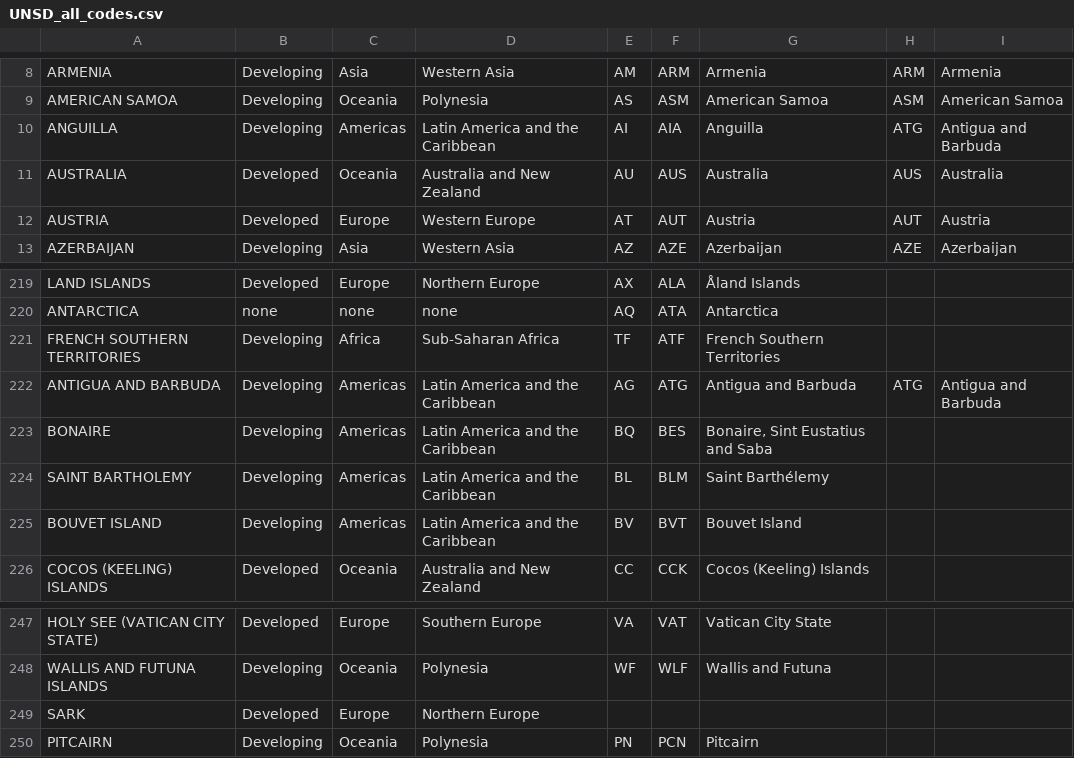
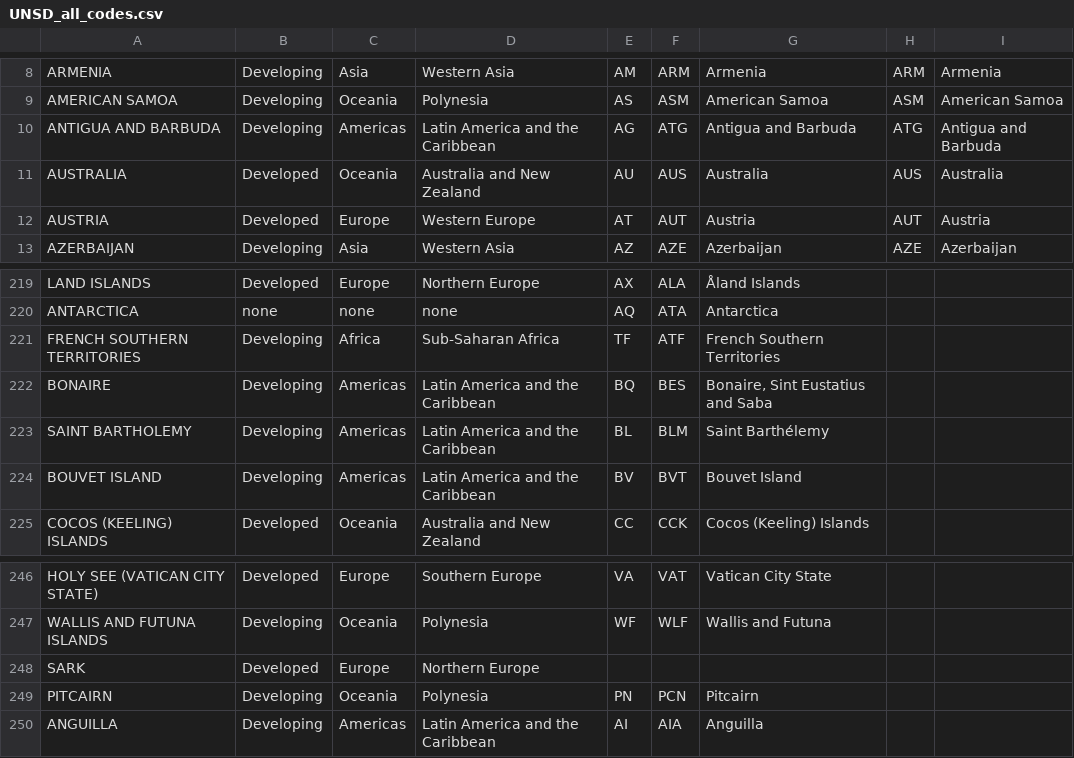
Before and after one commit to philpome/Pub-bias-code, a CSV file: UNSD_all_codes.csv, drawn as a sheet; only a part is shown, gaps mark what is left out.

Commit message:
updated country codes
Country name, Developed/developing, Continent, Region, alpha2, alpha 3, James' country name, WBalpha3, WBcountry name

```diff
--- a/UNSD_all_codes.csv
+++ b/UNSD_all_codes.csv
@@ -9,3 +9,3 @@ ARMENIA,Developing,Asia,Western Asia,AM,ARM,Armenia,ARM,Armenia
 AMERICAN SAMOA,Developing,Oceania,Polynesia,AS,ASM,American Samoa,ASM,American Samoa
-ANGUILLA,Developing,Americas,Latin America and the Caribbean,AI,AIA,Anguilla,ATG,Antigua and Barbuda
+ANTIGUA AND BARBUDA,Developing,Americas,Latin America and the Caribbean,AG,ATG,Antigua and Barbuda,ATG,Antigua and Barbuda
 AUSTRALIA,Developed,Oceania,Australia and New Zealand,AU,AUS,Australia,AUS,Australia
@@ -221,3 +221,2 @@ ANTARCTICA,none,none,none,AQ,ATA,Antarctica,,
 FRENCH SOUTHERN TERRITORIES,Developing,Africa,Sub-Saharan Africa,TF,ATF,French Southern Territories,,
-ANTIGUA AND BARBUDA,Developing,Americas,Latin America and the Caribbean,AG,ATG,Antigua and Barbuda,ATG,Antigua and Barbuda
 BONAIRE,Developing,Americas,Latin America and the Caribbean,BQ,BES,"Bonaire, Sint Eustatius and Saba",,
@@ -250 +249,2 @@ SARK,Developed,Europe,Northern Europe,,,,,
 PITCAIRN,Developing,Oceania,Polynesia,PN,PCN,Pitcairn,,
+ANGUILLA,Developing,Americas,Latin America and the Caribbean,AI,AIA,Anguilla,,
```
